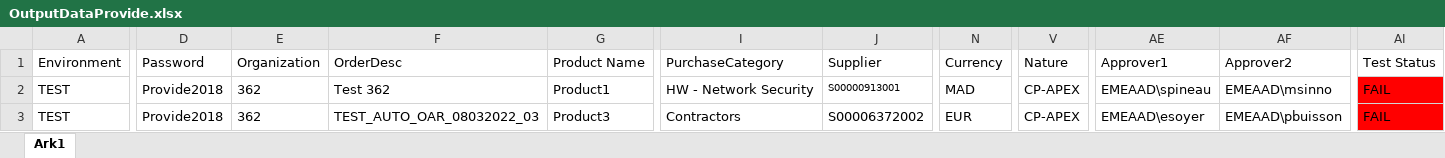
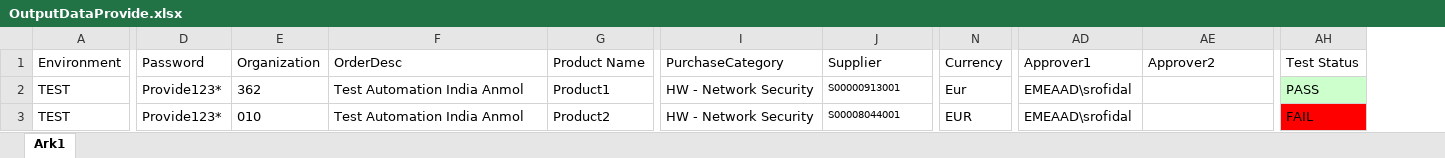
Before and after one commit to anmol44/Provide_Automation_Project, an Excel workbook: provide/Output/OutputDataProvide.xlsx, sheet Ark1, drawn as a sheet; only a part is shown, gaps mark what is left out; values as stored, in another font and other column widths than the file's, no borders; removed rows and columns are numbered as before the commit, all else as after; the diff covers the shown part only; the diff names each change by its address in the sheet, - before the commit and + after, or states it on an @@ line.

Commit message:
Test Data and Updating code for Approval

```diff
--- a/provide/Output/OutputDataProvide.xlsx (sheet Ark1)
+++ b/provide/Output/OutputDataProvide.xlsx (sheet Ark1)
-column V (Nature), rows 2-3: CP-APEX | CP-APEX
-D2:D3 (Password): Provide2018
+D2:D3 (Password): Provide123*
-F2 (OrderDesc): Test 362
+F2 (OrderDesc): Test Automation India Anmol
-N2 (Currency): MAD
+N2 (Currency): Eur
-AD2 (Approver1): EMEAAD\spineau
+AD2 (Approver1): EMEAAD\srofidal
-AE2 (Approver2): EMEAAD\msinno
+AE2 (Approver2): (empty)
-AH2 (Test Status): FAIL
+AH2 (Test Status): PASS
-AH2 fill: #FF0000
+AH2 fill: #CCFFCC
-E3 (Organization): 362
+E3 (Organization): 010
-F3 (OrderDesc): TEST_AUTO_OAR_08032022_03
+F3 (OrderDesc): Test Automation India Anmol
-G3 (Product Name): Product3
+G3 (Product Name): Product2
-I3 (PurchaseCategory): Contractors
+I3 (PurchaseCategory): HW - Network Security
-J3 (Supplier): S00006372002
+J3 (Supplier): S00008044001
@@ J3 text size: smaller @@
-AD3 (Approver1): EMEAAD\esoyer
+AD3 (Approver1): EMEAAD\srofidal
-AE3 (Approver2): EMEAAD\pbuisson
+AE3 (Approver2): (empty)
```
Also changed, not shown: 3 edited cells and cell formats elsewhere in this sheet, 5 other files.
